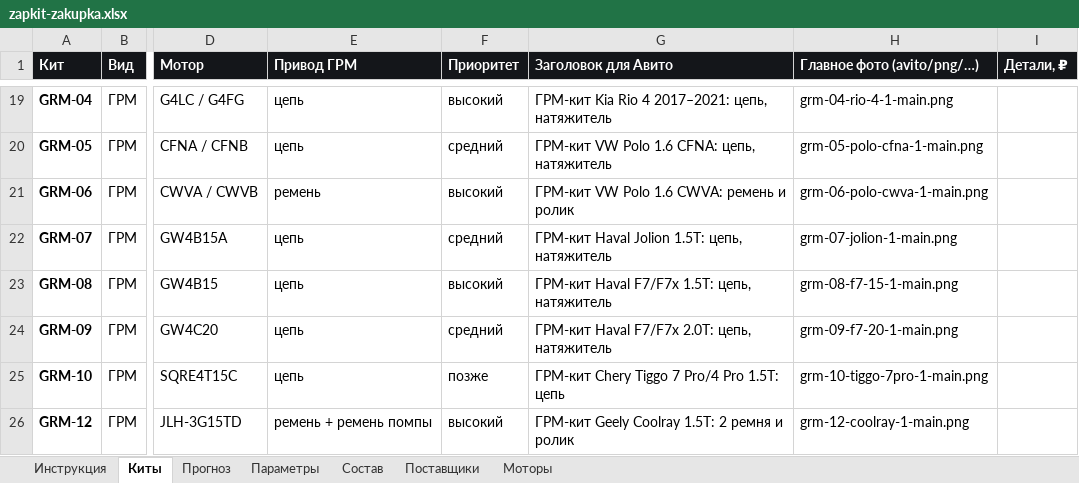
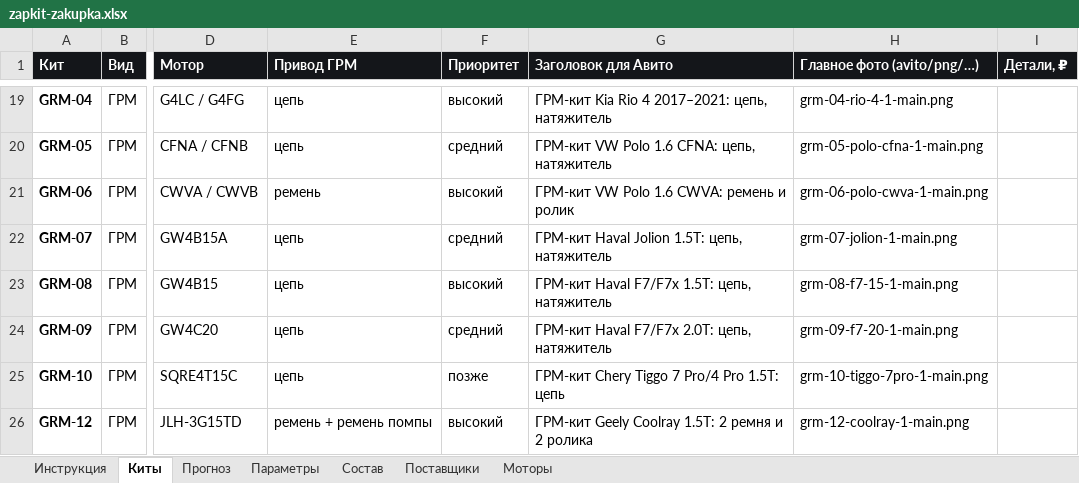
Before and after one commit to Armen111111/fourmatic-shop, an Excel workbook: avito/zapkit-zakupka.xlsx, sheet Киты, drawn as a sheet; only a part is shown, gaps mark what is left out; values as stored, in another font and other column widths than the file's, no borders; conditional formats not drawn; the diff names each change by its address in the sheet, - before the commit and + after, or states it on an @@ line.

```diff
--- a/avito/zapkit-zakupka.xlsx (sheet Киты)
+++ b/avito/zapkit-zakupka.xlsx (sheet Киты)
-G26 (Заголовок для Авито): ГРМ-кит Geely Coolray 1.5T: 2 ремня и ролик
+G26 (Заголовок для Авито): ГРМ-кит Geely Coolray 1.5T: 2 ремня и 2 ролика
```
Also changed, not shown: sheet Состав, 16 other files.
